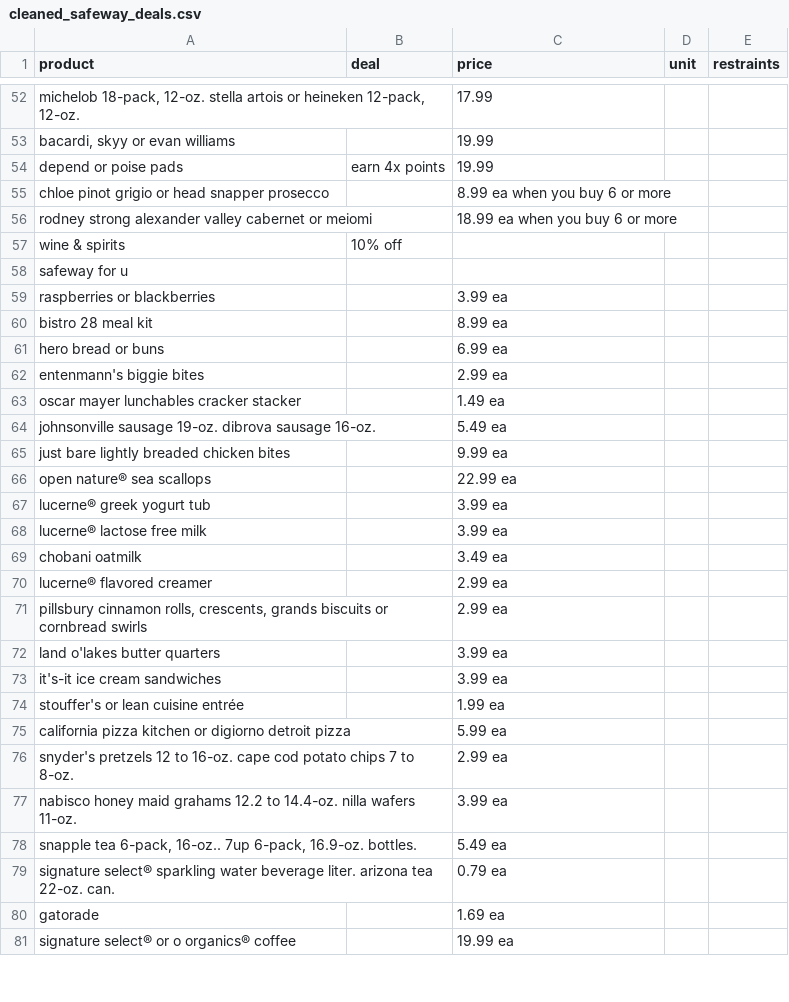
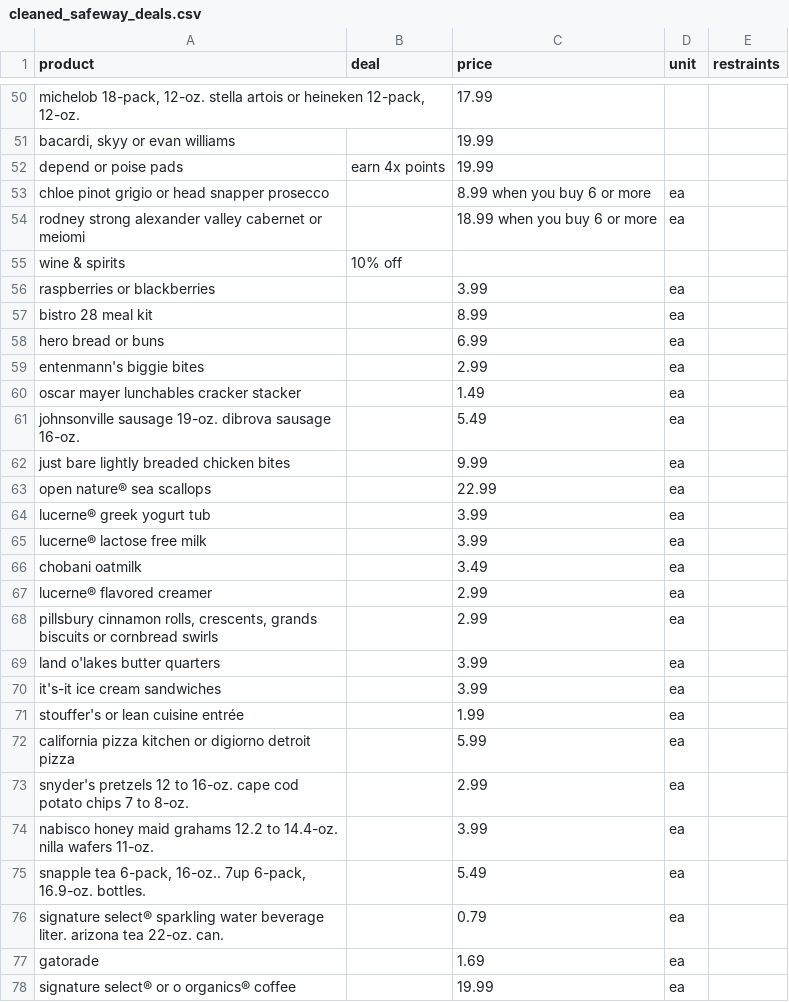
Before and after one commit to jacksoncdawson/Grocery-God, a CSV file: scraper/cleaned_safeway_deals.csv, drawn as a sheet; only a part is shown, gaps mark what is left out; removed rows and columns are numbered as before the commit, all else as after; the diff covers the shown part only; the diff names each change by its address in the sheet, - before the commit and + after, or states it on an @@ line.

Commit message:
Refactor price cleaning logic and improve data normalization in parser

```diff
--- a/scraper/cleaned_safeway_deals.csv
+++ b/scraper/cleaned_safeway_deals.csv
-C53 (price): 8.99 ea when you buy 6 or more
+C53 (price): 8.99 when you buy 6 or more
-D53:D54 (unit): (empty)
+D53:D54 (unit): ea
-C54 (price): 18.99 ea when you buy 6 or more
+C54 (price): 18.99 when you buy 6 or more
-row 58: safeway for u
-C56 (price): 3.99 ea
+C56 (price): 3.99
-D56:D78 (unit): (empty)
+D56:D78 (unit): ea
-C57 (price): 8.99 ea
+C57 (price): 8.99
-C58 (price): 6.99 ea
+C58 (price): 6.99
-C59 (price): 2.99 ea
+C59 (price): 2.99
-C60 (price): 1.49 ea
+C60 (price): 1.49
-C61 (price): 5.49 ea
+C61 (price): 5.49
-C62 (price): 9.99 ea
+C62 (price): 9.99
-C63 (price): 22.99 ea
+C63 (price): 22.99
-C64:C65 (price): 3.99 ea
+C64:C65 (price): 3.99
-C66 (price): 3.49 ea
+C66 (price): 3.49
-C67:C68 (price): 2.99 ea
+C67:C68 (price): 2.99
-C69:C70 (price): 3.99 ea
+C69:C70 (price): 3.99
-C71 (price): 1.99 ea
+C71 (price): 1.99
-C72 (price): 5.99 ea
+C72 (price): 5.99
-C73 (price): 2.99 ea
+C73 (price): 2.99
-C74 (price): 3.99 ea
+C74 (price): 3.99
-C75 (price): 5.49 ea
+C75 (price): 5.49
-C76 (price): 0.79 ea
+C76 (price): 0.79
-C77 (price): 1.69 ea
+C77 (price): 1.69
-C78 (price): 19.99 ea
+C78 (price): 19.99
```
Also changed, not shown: 6 removed rows and 139 edited cells elsewhere in this file, 1 other file.
